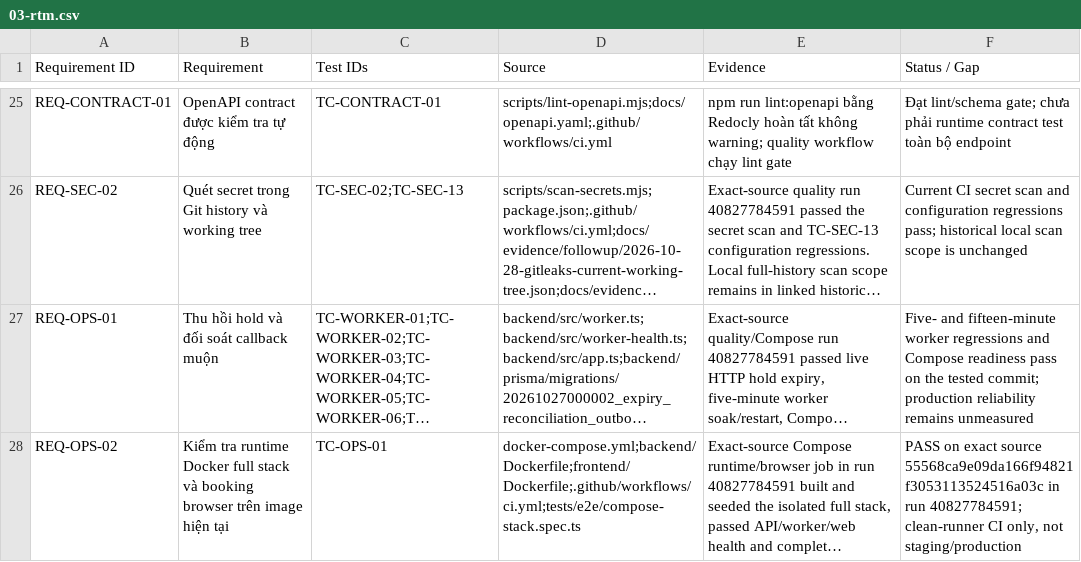
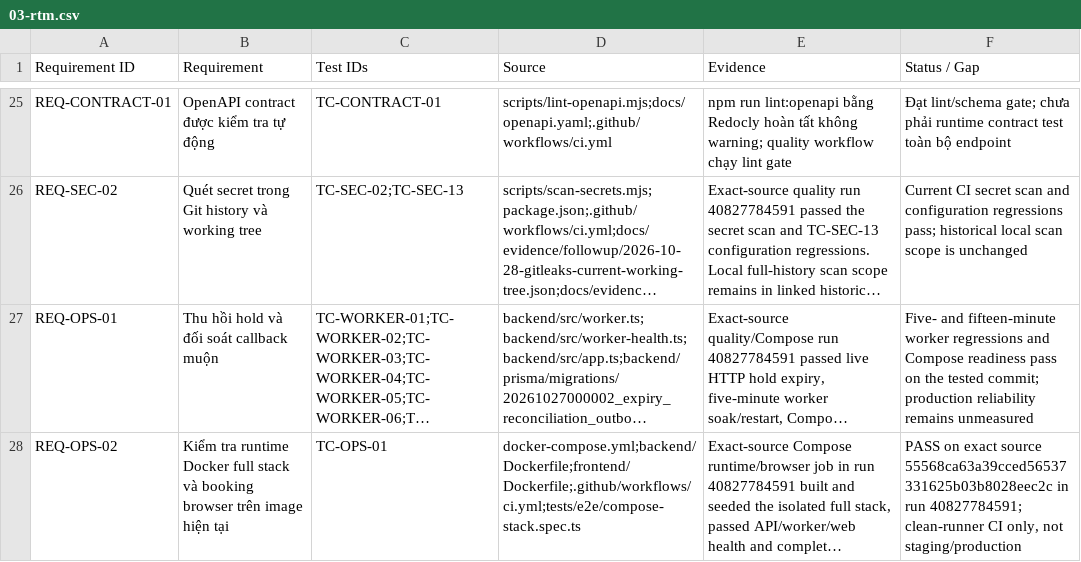
Before and after one commit to mahTuqn/DGKD_GK, a CSV file: docs/03-rtm.csv, drawn as a sheet; only a part is shown, gaps mark what is left out; long unchanged cells end in …; the diff names each change by its address in the sheet, - before the commit and + after, or states it on an @@ line.

```diff
--- a/docs/03-rtm.csv
+++ b/docs/03-rtm.csv
-F28 (Status / Gap): …exact source 55568ca9e09da166f94821f3053113524516a03c in run…
+F28 (Status / Gap): …exact source 55568ca63a39cced56537331625b03b8028eec2c in run…
```
Also changed, not shown: docs/04-test-cases.csv, 11 other files.
